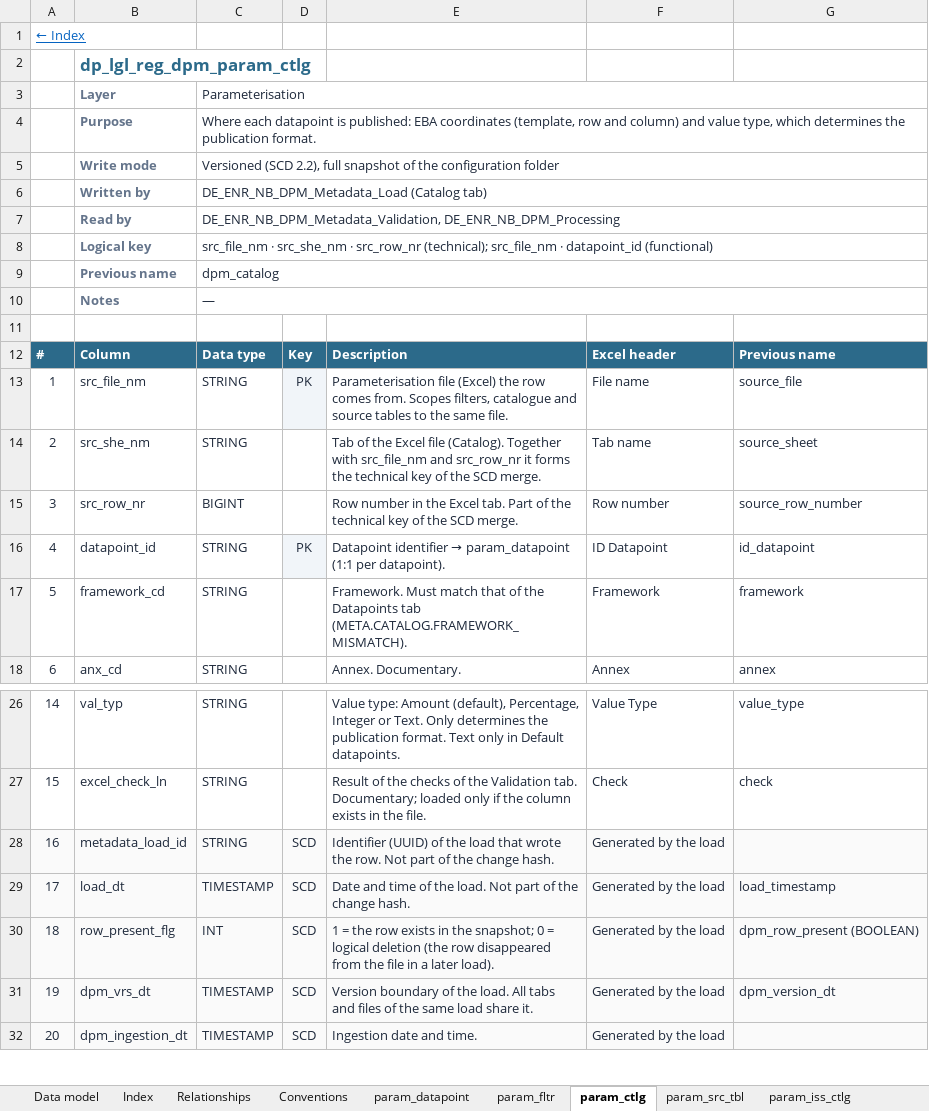
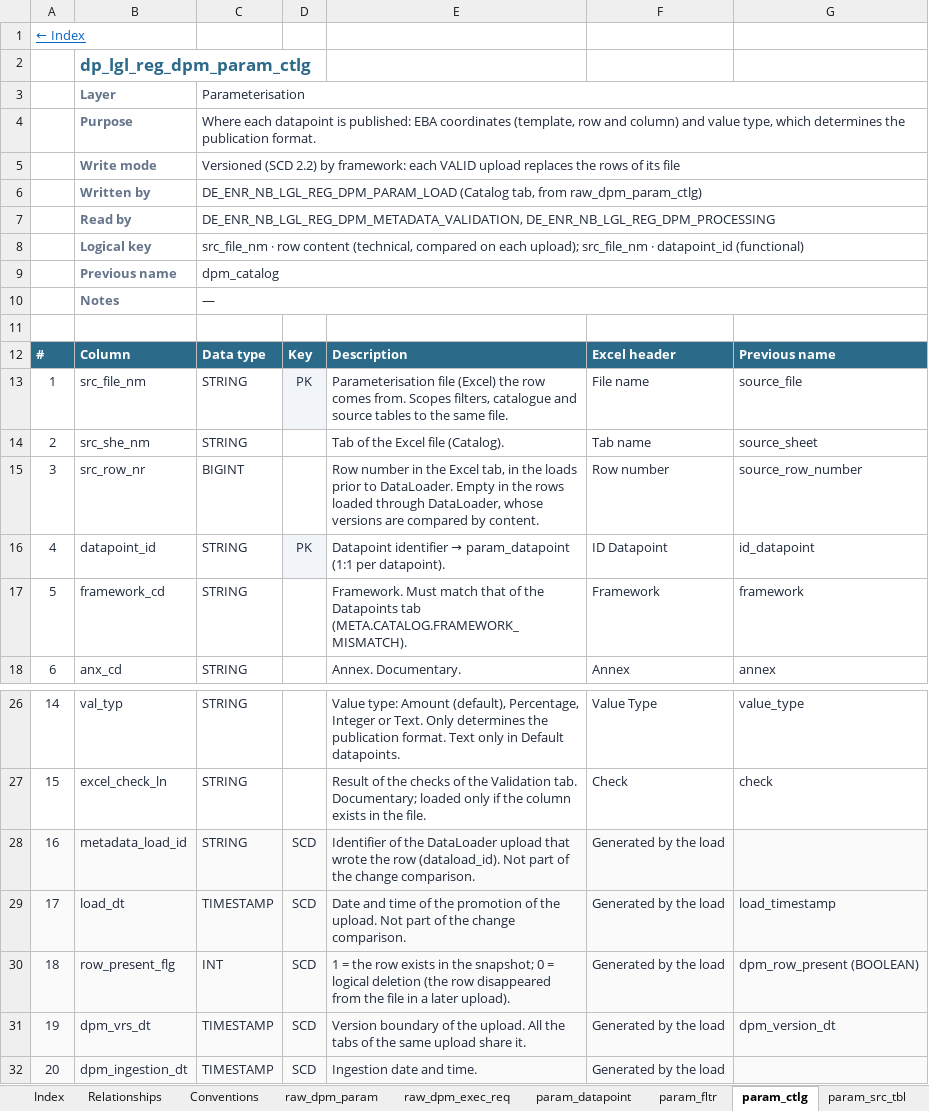
Before and after one commit to laurapellicer2010-svg/dpm, an Excel workbook: docs/DPM_Engine_Data_Model.xlsx, sheet param_ctlg, drawn as a sheet; only a part is shown, gaps mark what is left out; values as stored, in another font and other column widths than the file's, no borders; the diff names each change by its address in the sheet, - before the commit and + after, or states it on an @@ line.

```diff
--- a/docs/DPM_Engine_Data_Model.xlsx (sheet param_ctlg)
+++ b/docs/DPM_Engine_Data_Model.xlsx (sheet param_ctlg)
+sheet tab: raw_dpm_param
+sheet tab: raw_dpm_exec_req
-C5: Versioned (SCD 2.2), full snapshot of the configuration folder
+C5: Versioned (SCD 2.2) by framework: each VALID upload replaces the rows of its file
-C6: DE_ENR_NB_DPM_Metadata_Load (Catalog tab)
+C6: DE_ENR_NB_LGL_REG_DPM_PARAM_LOAD (Catalog tab, from raw_dpm_param_ctlg)
-C7: DE_ENR_NB_DPM_Metadata_Validation, DE_ENR_NB_DPM_Processing
+C7: DE_ENR_NB_LGL_REG_DPM_METADATA_VALIDATION, DE_ENR_NB_LGL_REG_DPM_PROCESSING
-C8: src_file_nm · src_she_nm · src_row_nr (technical); src_file_nm ·…
+C8: src_file_nm · row content (technical, compared on each upload); src_file_nm ·…
-E14: …file (Catalog). Together with src_file_nm and src_row_nr it forms the technical key of the SCD merge.
+E14: …file (Catalog).
-E15: …the Excel tab. Part of the technical key of the SCD merge.
+E15: …the Excel tab, in the loads prior to DataLoader. Empty in the rows loaded through DataLoader, whose versions are compared by content.
-E28: Identifier (UUID) of the load that wrote the row. Not part of the change hash.
+E28: Identifier of the DataLoader upload that wrote the row (dataload_id). Not part of the change comparison.
-E29: …of the load. Not part of the change hash.
+E29: …of the promotion of the upload. Not part of the change comparison.
-E30: …a later load).
+E30: …a later upload).
-E31: …of the load. All tabs and files of the same load share it.
+E31: …of the upload. All the tabs of the same upload share it.
```
Also changed, not shown: sheet Index, sheet Relationships, sheet param_fltr, sheet param_src_tbl, sheet param_datapoint, sheet exec, 16 more sheets, other sheet tabs, charts or pictures.
